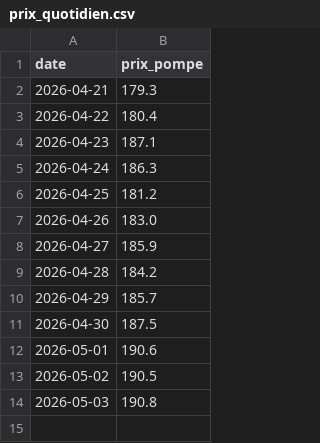
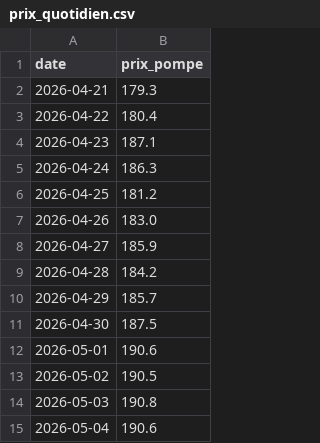
Before and after one commit to adamrais/Simple-API-for-gas-prices-in-Quebec, a CSV file: data/prix_quotidien.csv, drawn as a sheet; the diff names each change by its address in the sheet, - before the commit and + after, or states it on an @@ line.

```diff
--- a/data/prix_quotidien.csv
+++ b/data/prix_quotidien.csv
+row 15: 2026-05-04 | 190.6
```
Also changed, not shown: 3 other files.
